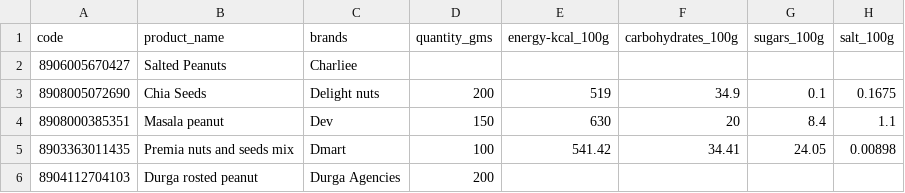
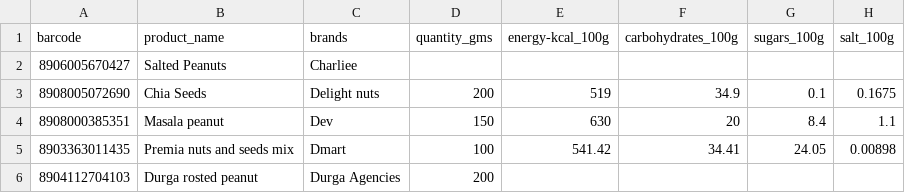
Before and after one commit to mvark/indiafoodstats, a CSV file: 04 - Fruits and vegetables, seaweeds, and nuts and seeds/nuts&seeds.csv, drawn as a sheet; only a part is shown; the diff names each change by its address in the sheet, - before the commit and + after, or states it on an @@ line.

Commit message:
Update nuts&seeds.csv

```diff
--- a/04 - Fruits and vegetables, seaweeds, and nuts and seeds/nuts&seeds.csv
+++ b/04 - Fruits and vegetables, seaweeds, and nuts and seeds/nuts&seeds.csv
-A1: code
+A1: barcode
```
